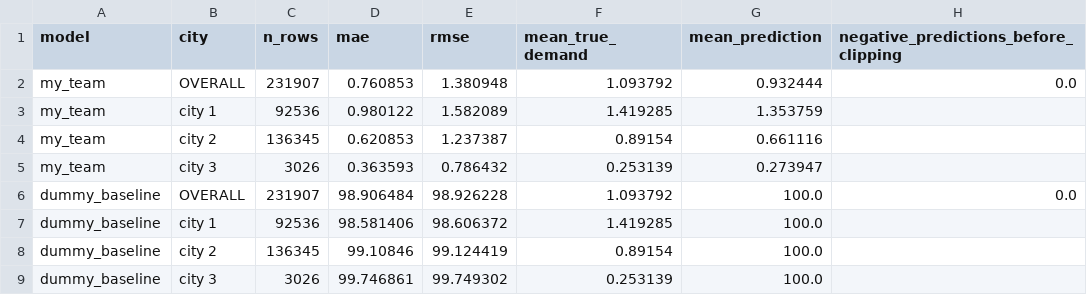
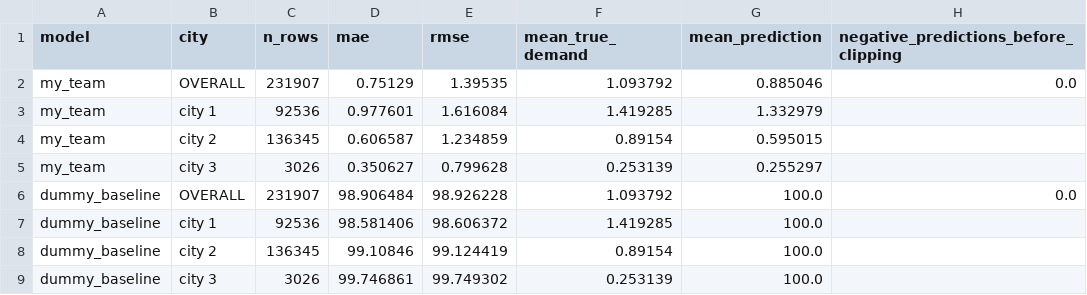
Before and after one commit to OriBenAmram/IML-Hackaton, a CSV file: mae_by_city.csv, drawn as a sheet.

```diff
--- a/mae_by_city.csv
+++ b/mae_by_city.csv
@@ -1,6 +1,6 @@
 model,city,n_rows,mae,rmse,mean_true_demand,mean_prediction,negative_predictions_before_clipping
-my_team,OVERALL,231907,0.760853,1.380948,1.093792,0.932444,0.0
-my_team,city 1,92536,0.980122,1.582089,1.419285,1.353759,
-my_team,city 2,136345,0.620853,1.237387,0.89154,0.661116,
-my_team,city 3,3026,0.363593,0.786432,0.253139,0.273947,
+my_team,OVERALL,231907,0.75129,1.39535,1.093792,0.885046,0.0
+my_team,city 1,92536,0.977601,1.616084,1.419285,1.332979,
+my_team,city 2,136345,0.606587,1.234859,0.89154,0.595015,
+my_team,city 3,3026,0.350627,0.799628,0.253139,0.255297,
 dummy_baseline,OVERALL,231907,98.906484,98.926228,1.093792,100.0,0.0
```
Also changed, not shown: submissions/my_team/catboost_info/learn_error.tsv, submissions/my_team/catboost_info/time_left.tsv, 6 other files.
